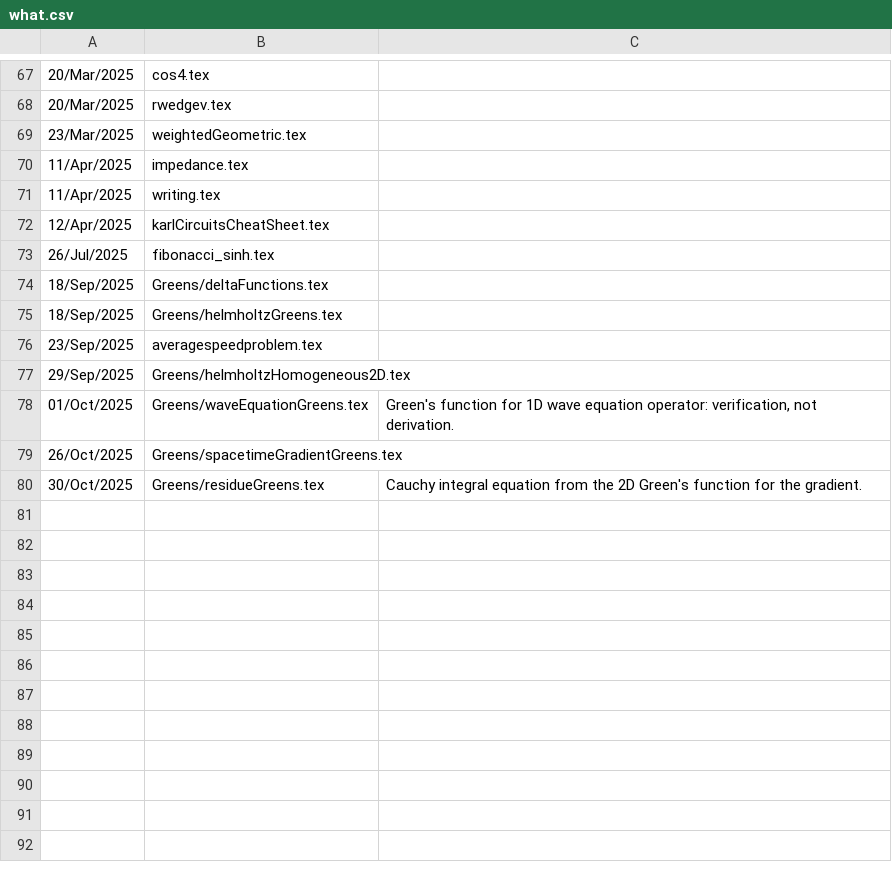
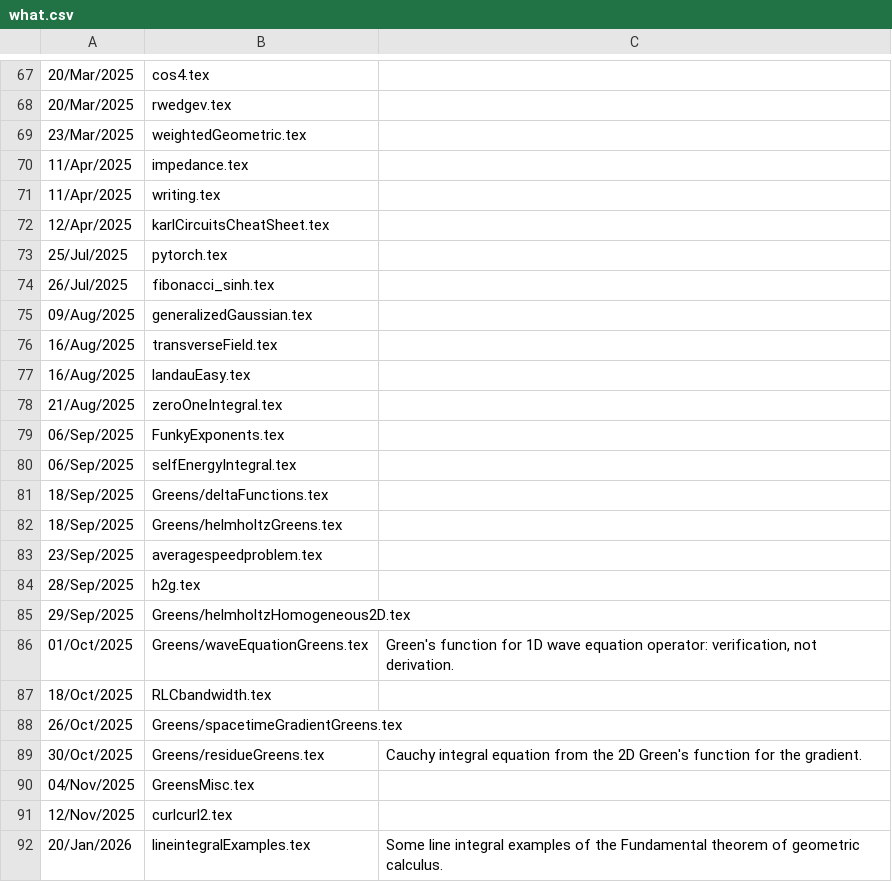
Before and after one commit to peeterjoot/blogit, a CSV file: what.csv, drawn as a sheet; only a part is shown, gaps mark what is left out.

Commit message:
new file:   lineintegralExamples.tex modified:   renumber modified:   what.csv

```diff
--- a/what.csv
+++ b/what.csv
@@ -72,3 +72,10 @@
 12/Apr/2025;karlCircuitsCheatSheet.tex;
+25/Jul/2025;pytorch.tex;
 26/Jul/2025;fibonacci_sinh.tex;
+09/Aug/2025;generalizedGaussian.tex;
+16/Aug/2025;transverseField.tex;
+16/Aug/2025;landauEasy.tex;
+21/Aug/2025;zeroOneIntegral.tex;
+06/Sep/2025;FunkyExponents.tex;
+06/Sep/2025;selfEnergyIntegral.tex;
 18/Sep/2025;Greens/deltaFunctions.tex;
@@ -76,5 +83,10 @@
 23/Sep/2025;averagespeedproblem.tex;
+28/Sep/2025;h2g.tex;
 29/Sep/2025;Greens/helmholtzHomogeneous2D.tex;
 01/Oct/2025;Greens/waveEquationGreens.tex;Green's function for 1D wave equation operator: verification, not derivation.
+18/Oct/2025;RLCbandwidth.tex;
 26/Oct/2025;Greens/spacetimeGradientGreens.tex;
 30/Oct/2025;Greens/residueGreens.tex;Cauchy integral equation from the 2D Green's function for the gradient.
+04/Nov/2025;GreensMisc.tex;
+12/Nov/2025;curlcurl2.tex;
+20/Jan/2026;lineintegralExamples.tex;Some line integral examples of the Fundamental theorem of geometric calculus.
```
Also changed, not shown: 2 other files.
